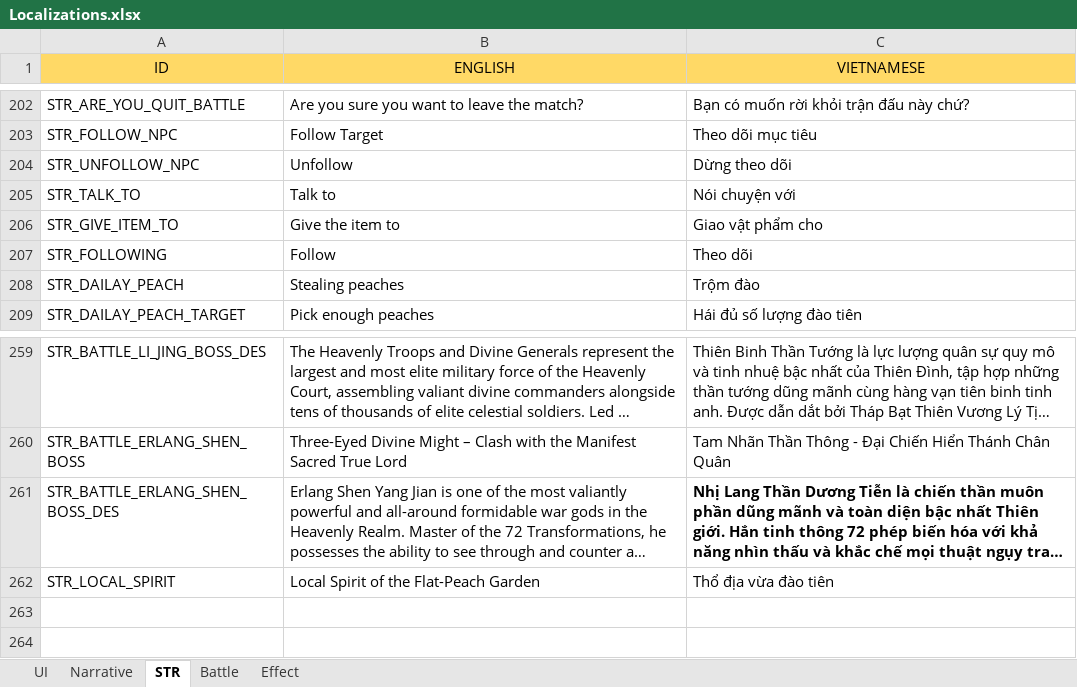
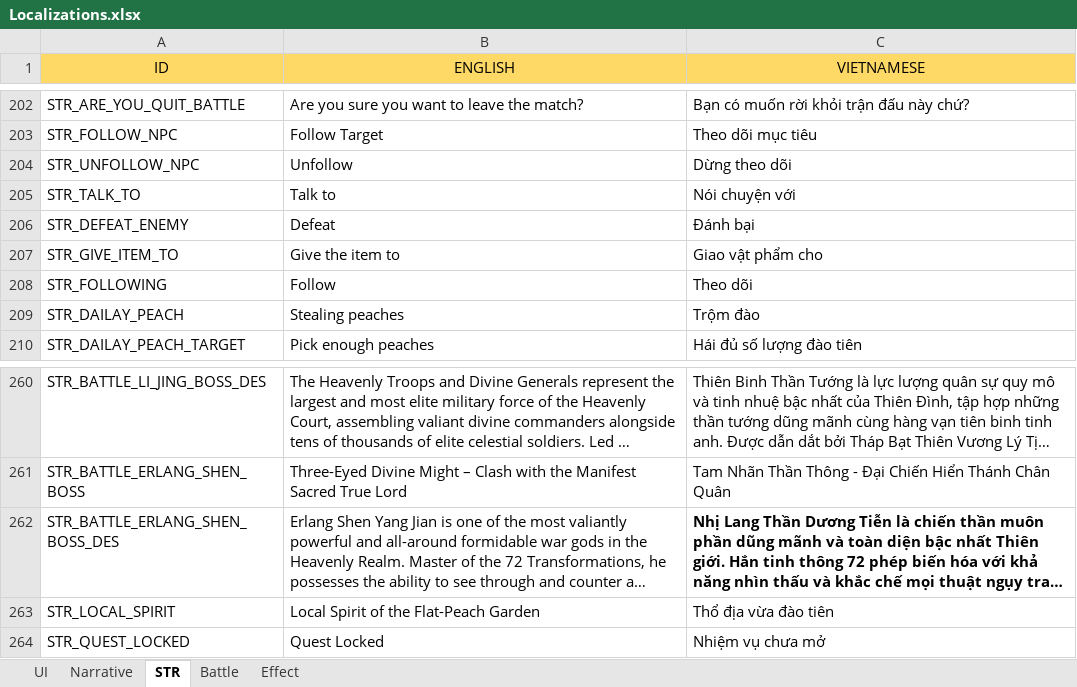
Before and after one commit to NhacPhi/MyTemplate, an Excel workbook: Tool/data/Localizations.xlsx, sheet STR, drawn as a sheet; only a part is shown, gaps mark what is left out; long unchanged cells end in …; values as stored, in another font and other column widths than the file's, no borders; the diff names each change by its address in the sheet, - before the commit and + after, or states it on an @@ line.

Commit message:
+ make main quest system

```diff
--- a/Tool/data/Localizations.xlsx (sheet STR)
+++ b/Tool/data/Localizations.xlsx (sheet STR)
+row 206: STR_DEFEAT_ENEMY | Defeat | Đánh bại
+row 264: STR_QUEST_LOCKED | Quest Locked | Nhiệm vụ chưa mở
```
Also changed, not shown: sheet Narrative, Tool/data/GameNarrative.xlsx, 36 other files.
